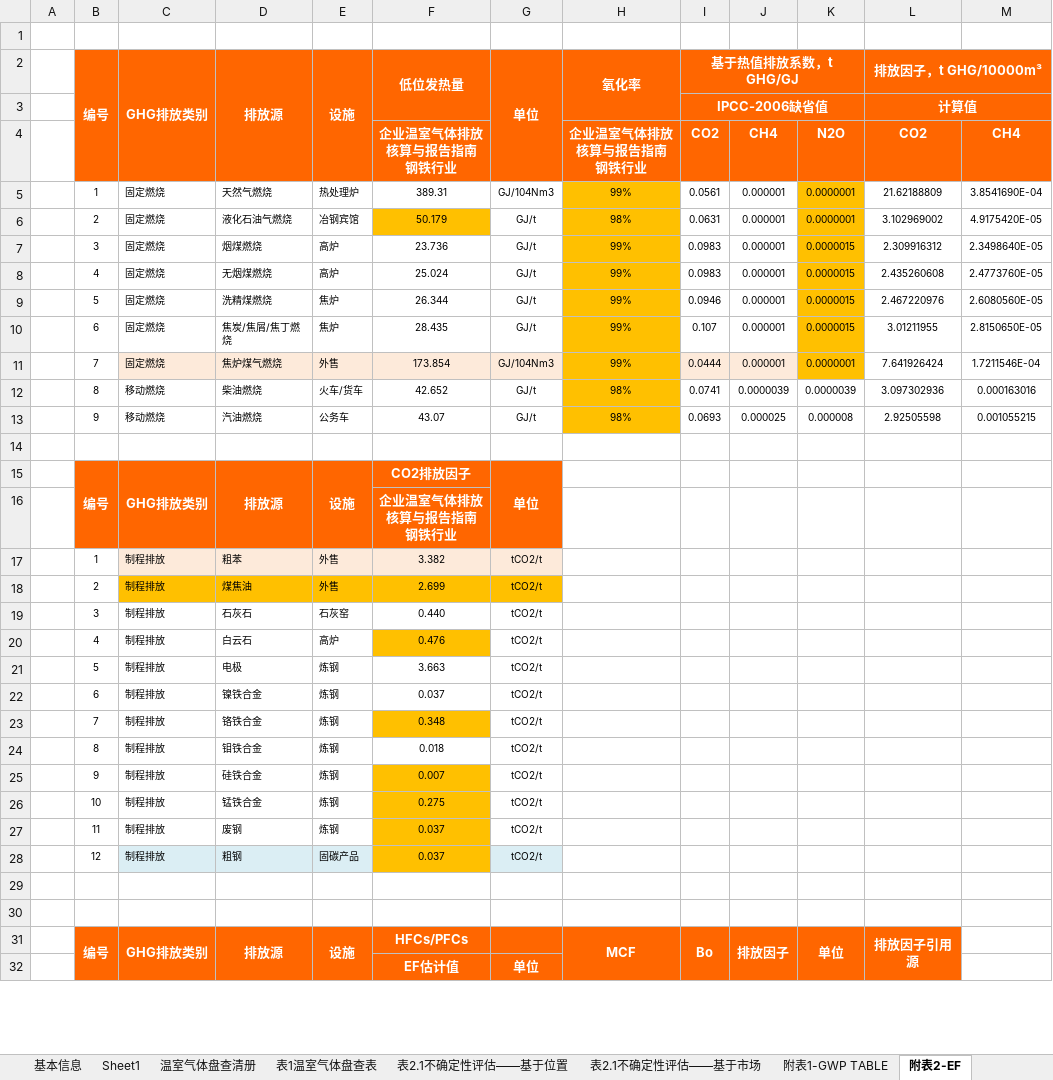
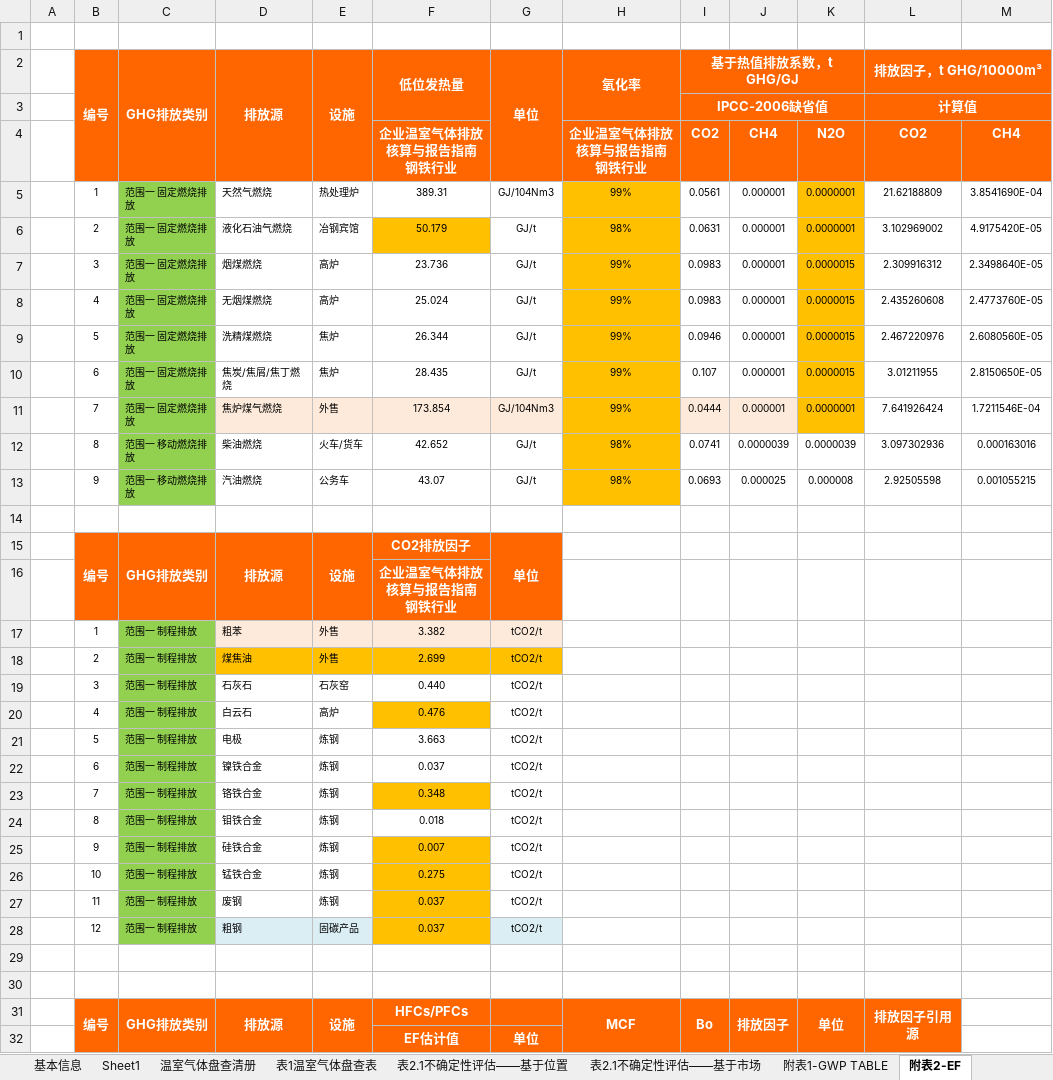
Before and after one commit to qiuyang0531-design/my_report_generator, an Excel workbook: test_data.xlsx, sheet 附表2-EF, drawn as a sheet; only a part is shown; values as stored, in another font and other column widths than the file's, no borders; charts and pictures not drawn; the diff covers the shown part only; the diff names each change by its address in the sheet, - before the commit and + after, or states it on an @@ line.

```diff
--- a/test_data.xlsx (sheet 附表2-EF)
+++ b/test_data.xlsx (sheet 附表2-EF)
-C5:C11: 固定燃烧
+C5:C11: 范围一 固定燃烧排放
-C5:C10 fill: none
+C5:C10 fill: #92D050
-C11 fill: #FDEADA
+C11 fill: #92D050
-C12:C13: 移动燃烧
+C12:C13: 范围一 移动燃烧排放
-C12:C13 fill: none
+C12:C13 fill: #92D050
-C17:C28: 制程排放
+C17:C28: 范围一 制程排放
-C17 fill: #FDEADA
+C17 fill: #92D050
-C18 fill: #FFC000
+C18 fill: #92D050
-C19:C27 fill: none
+C19:C27 fill: #92D050
-C28 fill: #DBEEF4
+C28 fill: #92D050
```
Also changed, not shown: 72 edited cells and cell formats elsewhere in this sheet, sheet Sheet1, 3 other files.
